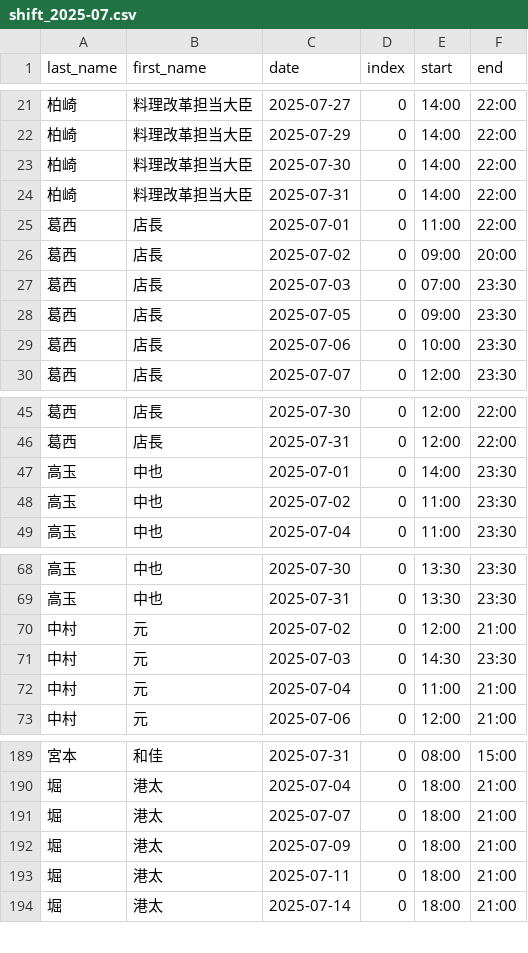
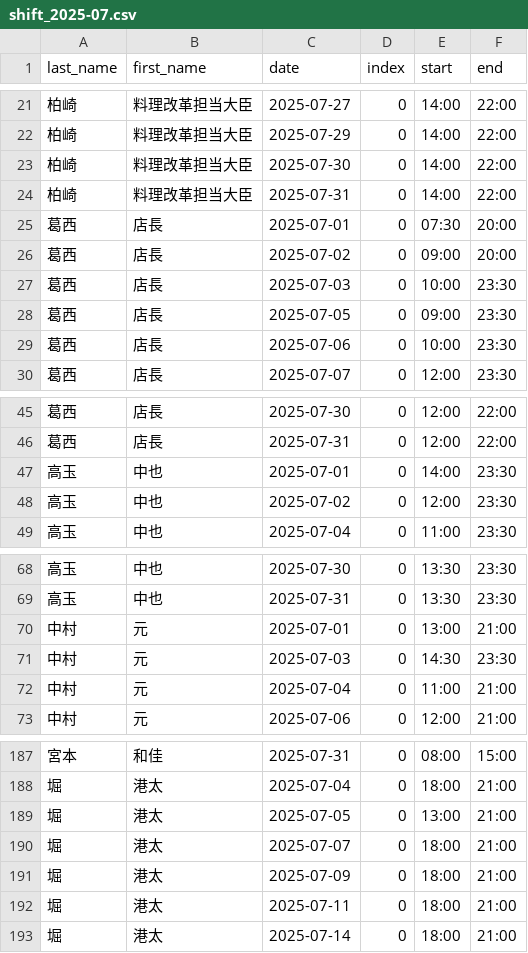
Before and after one commit to 0Tsuki3/shift_auth_system_prototype, a CSV file: data/shift/shift_2025-07.csv, drawn as a sheet; only a part is shown, gaps mark what is left out; the diff covers the shown part only.

```diff
--- a/data/shift/shift_2025-07.csv
+++ b/data/shift/shift_2025-07.csv
@@ -24,5 +24,5 @@ last_name,first_name,date,index,start,end
 柏崎,料理改革担当大臣,2025-07-31,0,14:00,22:00
-葛西,店長,2025-07-01,0,11:00,22:00
+葛西,店長,2025-07-01,0,07:30,20:00
 葛西,店長,2025-07-02,0,09:00,20:00
-葛西,店長,2025-07-03,0,07:00,23:30
+葛西,店長,2025-07-03,0,10:00,23:30
 葛西,店長,2025-07-05,0,09:00,23:30
@@ -47,3 +47,3 @@ last_name,first_name,date,index,start,end
 高玉,中也,2025-07-01,0,14:00,23:30
-高玉,中也,2025-07-02,0,11:00,23:30
+高玉,中也,2025-07-02,0,12:00,23:30
 高玉,中也,2025-07-04,0,11:00,23:30
@@ -69,3 +69,3 @@ last_name,first_name,date,index,start,end
 高玉,中也,2025-07-31,0,13:30,23:30
-中村,元,2025-07-02,0,12:00,21:00
+中村,元,2025-07-01,0,13:00,21:00
 中村,元,2025-07-03,0,14:30,23:30
@@ -190,2 +188,3 @@ last_name,first_name,date,index,start,end
 堀,港太,2025-07-04,0,18:00,21:00
+堀,港太,2025-07-05,0,13:00,21:00
 堀,港太,2025-07-07,0,18:00,21:00
```
Also changed, not shown: 7 added rows, 4 removed rows and 1 edited cell elsewhere in this file, data/notes/notes_2025-07.csv, 56 other files.
